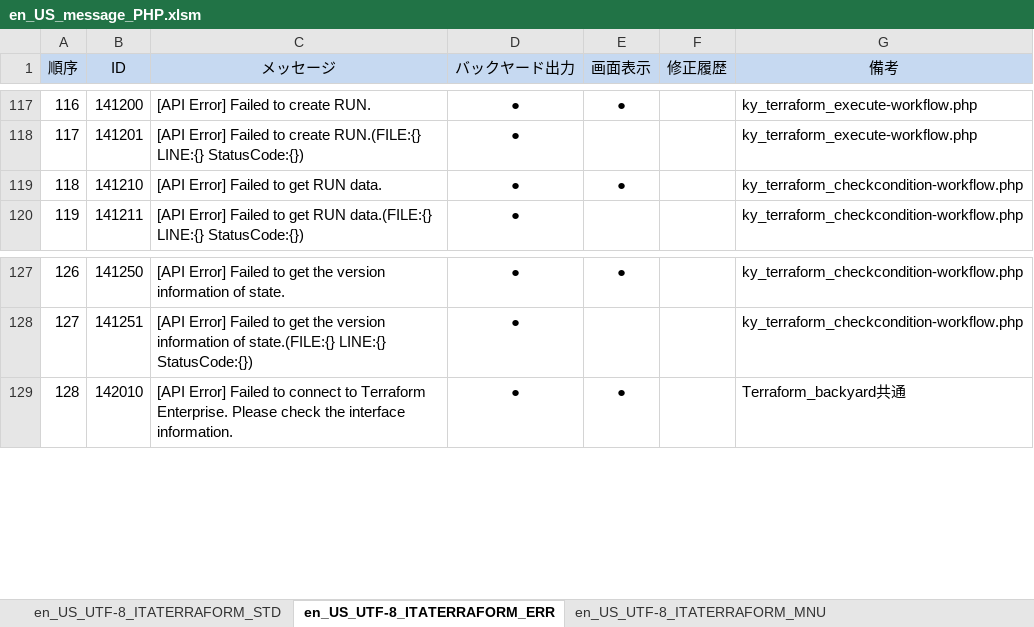
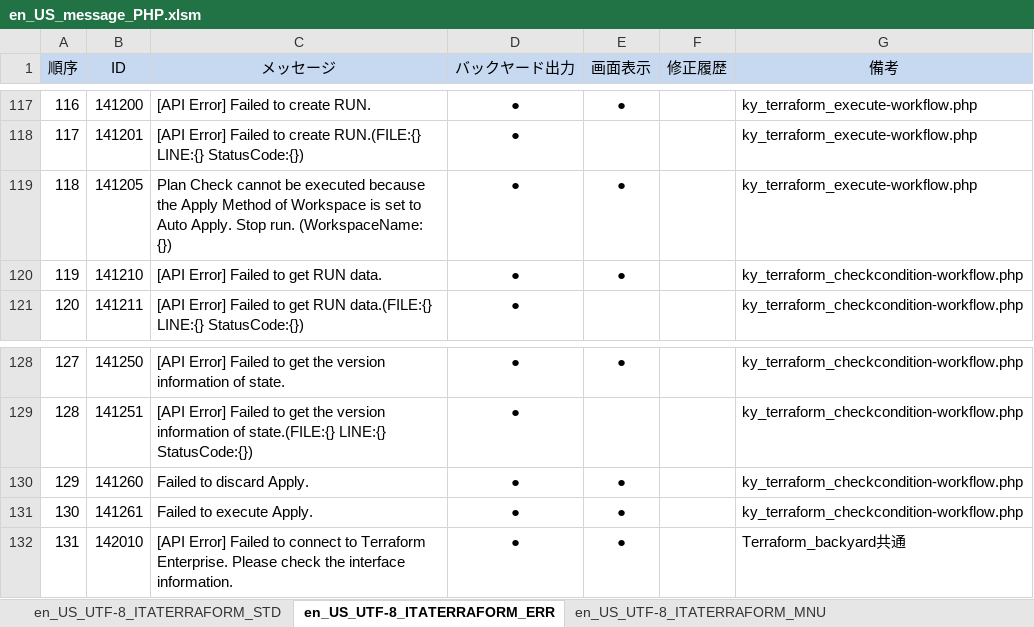
Before and after one commit to exastro-suite/it-automation, an Excel workbook: ky_message_seeds/terraform_driver/en_US_message_PHP.xlsm, sheet en_US_UTF-8_ITATERRAFORM_ERR, drawn as a sheet; only a part is shown, gaps mark what is left out; values as stored, in another font and other column widths than the file's, no borders; addresses are those after the commit; the diff names each change by its address in the sheet, - before the commit and + after, or states it on an @@ line.

```diff
--- a/ky_message_seeds/terraform_driver/en_US_message_PHP.xlsm (sheet en_US_UTF-8_ITATERRAFORM_ERR)
+++ b/ky_message_seeds/terraform_driver/en_US_message_PHP.xlsm (sheet en_US_UTF-8_ITATERRAFORM_ERR)
+row 119: 118 | 141205 | Plan Check cannot be executed because the Apply Method of Workspace is set to Auto Apply. Stop run. (WorkspaceName: {}) | ● | ● |  | ky_terraform_execute-workflow.php
@@ column A (順序) renumbered from row 120 down @@
+row 130: 129 | 141260 | Failed to discard Apply. | ● | ● |  | ky_terraform_checkcondition-workflow.php
+row 131: 130 | 141261 | Failed to execute Apply. | ● | ● |  | ky_terraform_checkcondition-workflow.php
```
Also changed, not shown: sheet en_US_UTF-8_ITATERRAFORM_MNU, sheet en_US_UTF-8_ITATERRAFORM_STD, ky_message_seeds/ita_base/en_US_message_JS.xlsm, ky_message_seeds/ita_base/ja_JP_message_JS.xlsm, 23 other files.
